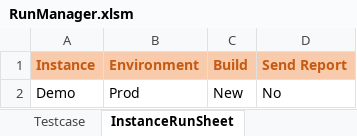
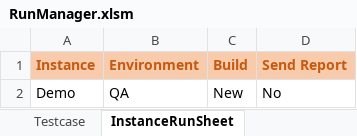
Before and after one commit to ReepuShah/test_jenkins, an Excel workbook: RunManager.xlsm, sheet InstanceRunSheet, drawn as a sheet; values as stored, in another font and other column widths than the file's, no borders; the diff names each change by its address in the sheet, - before the commit and + after, or states it on an @@ line.

```diff
--- a/RunManager.xlsm (sheet InstanceRunSheet)
+++ b/RunManager.xlsm (sheet InstanceRunSheet)
-B2 (Environment): Prod
+B2 (Environment): QA
```
Also changed, not shown: sheet Testcase, QA_TestData.xlsx, 23 other files.
